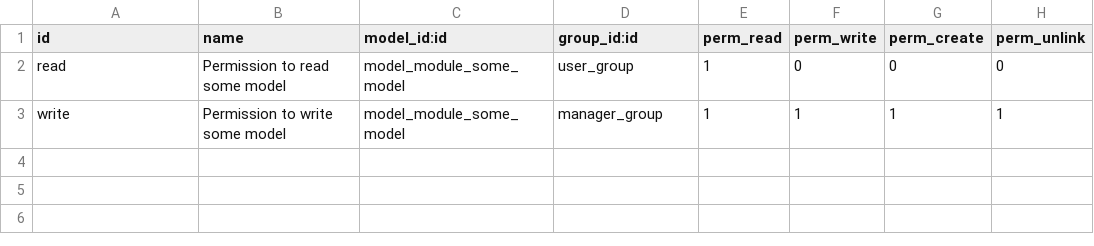
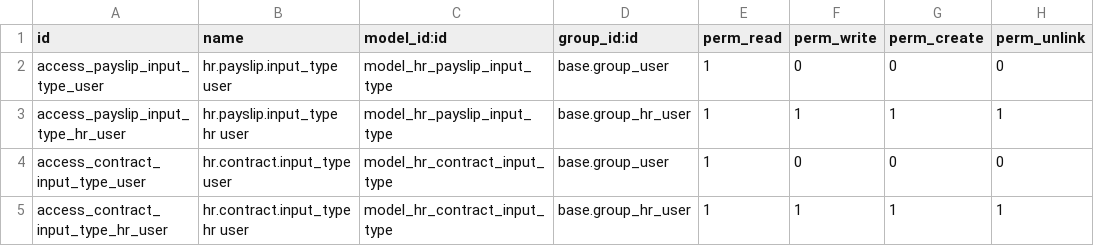
Before and after one commit to open-synergy/opnsynid-hr, a CSV file: hr_payslip_input_policy/security/ir.model.access.csv, drawn as a sheet.

Commit message:
Add access right

```diff
--- a/hr_payslip_input_policy/security/ir.model.access.csv
+++ b/hr_payslip_input_policy/security/ir.model.access.csv
@@ -1,3 +1,5 @@
 id,name,model_id:id,group_id:id,perm_read,perm_write,perm_create,perm_unlink
-read,Permission to read some model,model_module_some_model,user_group,1,0,0,0
-write,Permission to write some model,model_module_some_model,manager_group,1,1,1,1
+access_payslip_input_type_user,hr.payslip.input_type user,model_hr_payslip_input_type,base.group_user,1,0,0,0
+access_payslip_input_type_hr_user,hr.payslip.input_type hr user,model_hr_payslip_input_type,base.group_hr_user,1,1,1,1
+access_contract_input_type_user,hr.contract.input_type user,model_hr_contract_input_type,base.group_user,1,0,0,0
+access_contract_input_type_hr_user,hr.contract.input_type hr user,model_hr_contract_input_type,base.group_hr_user,1,1,1,1
```
Also changed, not shown: 1 other file.
